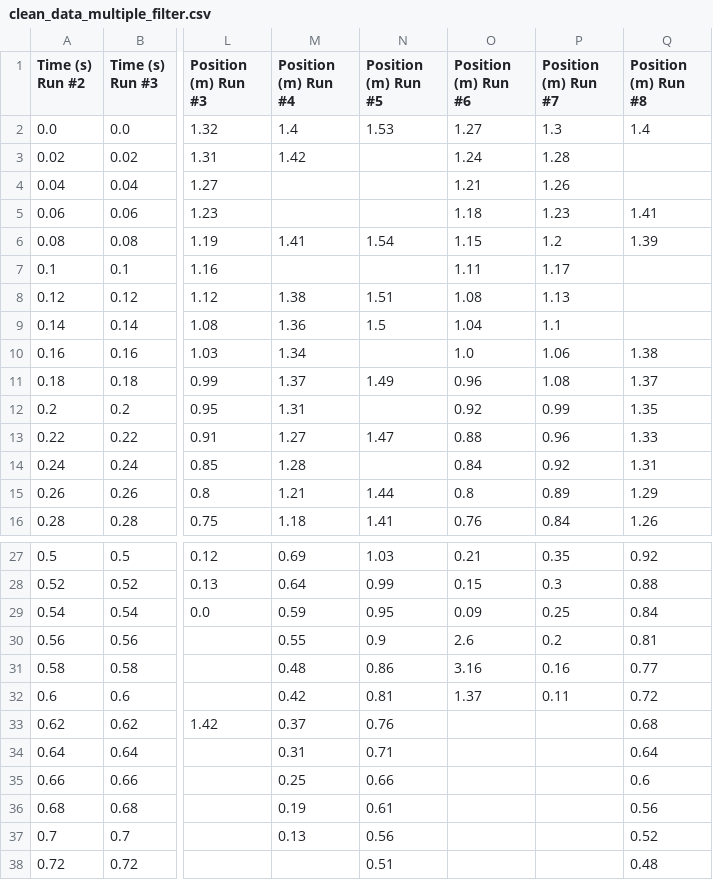
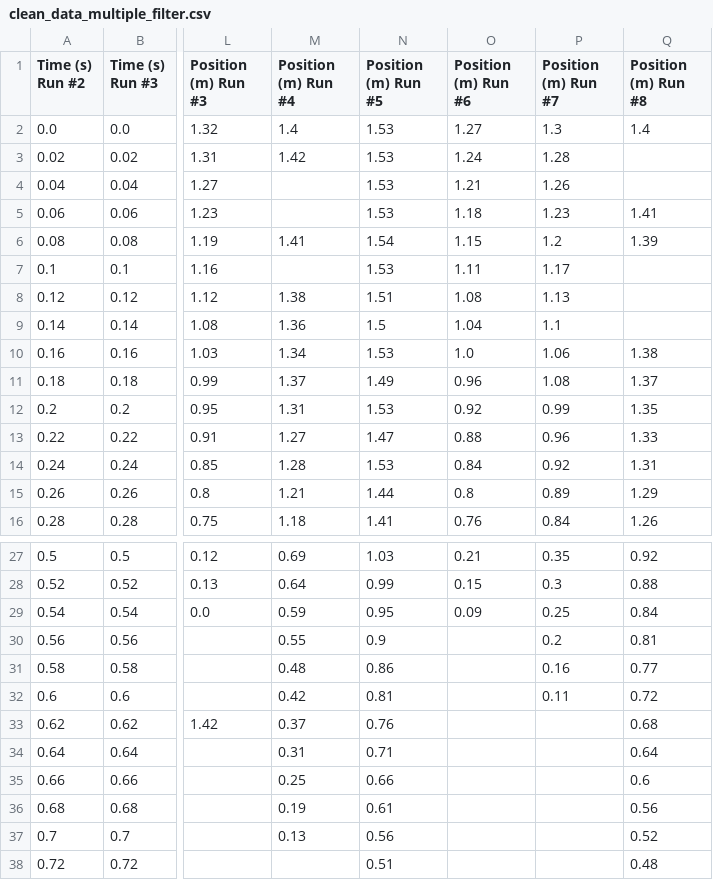
Before and after one commit to Sebastian42-5/python-2, a CSV file: assignment 1/clean_data_multiple_filter.csv, drawn as a sheet; only a part is shown, gaps mark what is left out; the diff names each change by its address in the sheet, - before the commit and + after, or states it on an @@ line.

Commit message:
finishing assignment 1

```diff
--- a/assignment 1/clean_data_multiple_filter.csv
+++ b/assignment 1/clean_data_multiple_filter.csv
-N3:N5 (Position (m) Run #5): (empty)
+N3:N5 (Position (m) Run #5): 1.53
-N7 (Position (m) Run #5): (empty)
+N7 (Position (m) Run #5): 1.53
-N10 (Position (m) Run #5): (empty)
+N10 (Position (m) Run #5): 1.53
-N12 (Position (m) Run #5): (empty)
+N12 (Position (m) Run #5): 1.53
-N14 (Position (m) Run #5): (empty)
+N14 (Position (m) Run #5): 1.53
-O30 (Position (m) Run #6): 2.6
+O30 (Position (m) Run #6): (empty)
-O31 (Position (m) Run #6): 3.16
+O31 (Position (m) Run #6): (empty)
-O32 (Position (m) Run #6): 1.37
+O32 (Position (m) Run #6): (empty)
```
Also changed, not shown: 1 other file.
